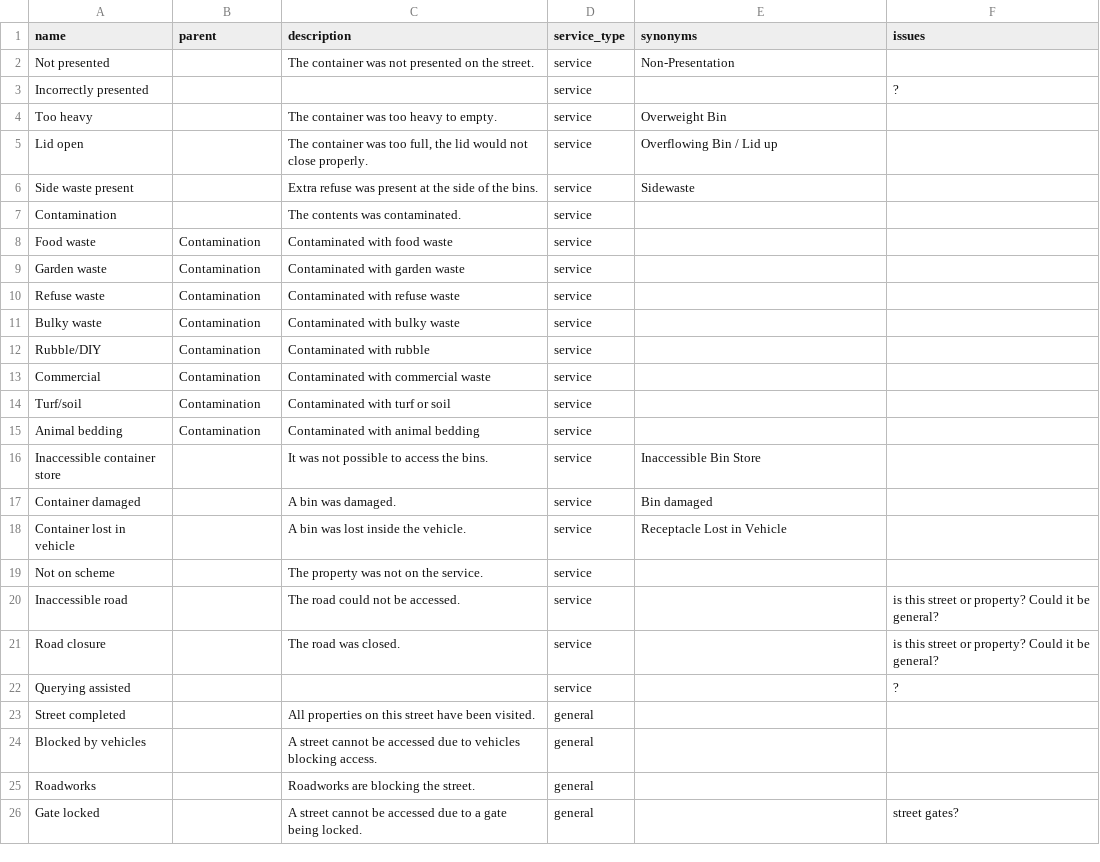
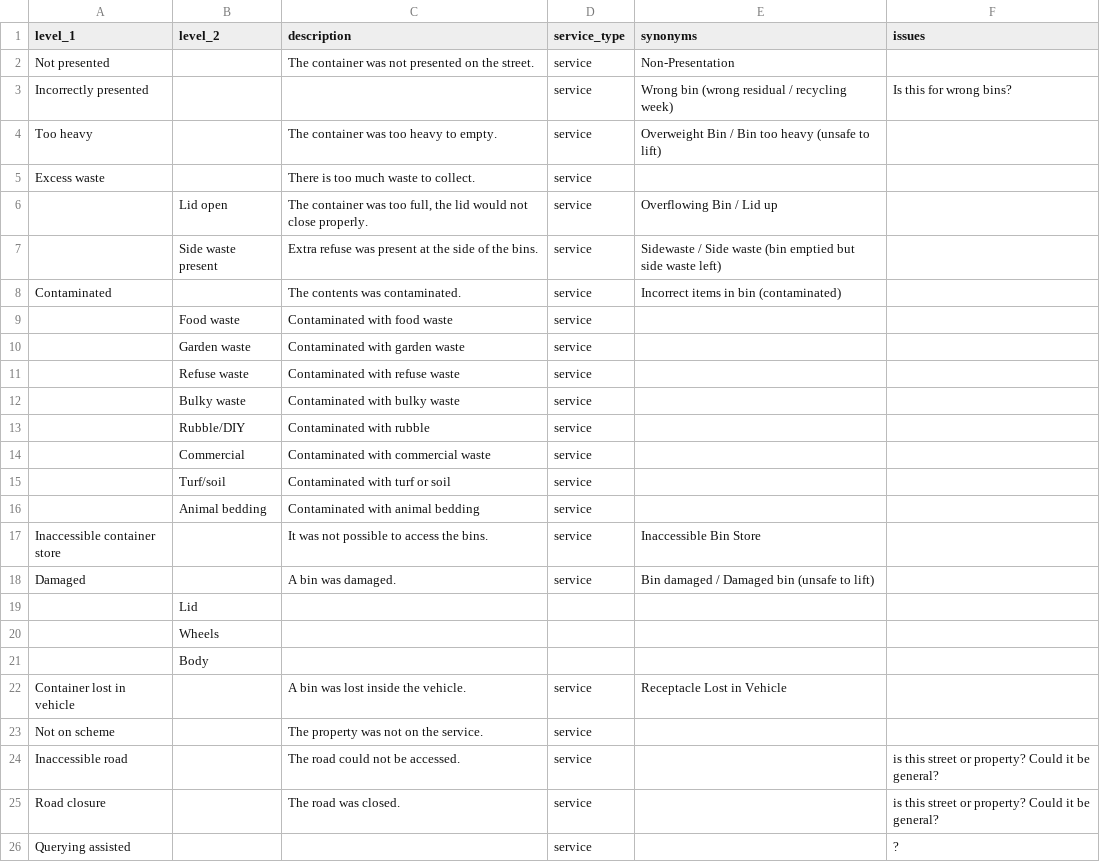
Before and after one commit to communitiesuk/waste-service-standards, a CSV file: _data/collection_event_types.csv, drawn as a sheet; only a part is shown; the shorter side is filled out with more unchanged rows; the diff covers the shown part only.

```diff
--- a/_data/collection_event_types.csv
+++ b/_data/collection_event_types.csv
@@ -1,18 +1,22 @@
-name,parent,description,service_type,synonyms,issues
+level_1,level_2,description,service_type,synonyms,issues
 Not presented,,The container was not presented on the street.,service,Non-Presentation,
-Incorrectly presented,,,service,,?
-Too heavy,,The container was too heavy to empty.,service,Overweight Bin,
-Lid open,,"The container was too full, the lid would not close properly.",service,Overflowing Bin / Lid up,
-Side waste present,,Extra refuse was present at the side of the bins.,service,Sidewaste,
-Contamination,,The contents was contaminated.,service,,
-Food waste,Contamination,Contaminated with food waste,service,,
-Garden waste,Contamination,Contaminated with garden waste,service,,
-Refuse waste,Contamination,Contaminated with refuse waste,service,,
-Bulky waste,Contamination,Contaminated with bulky waste,service,,
-Rubble/DIY,Contamination,Contaminated with rubble,service,,
-Commercial,Contamination,Contaminated with commercial waste,service,,
-Turf/soil,Contamination,Contaminated with turf or soil,service,,
-Animal bedding,Contamination,Contaminated with animal bedding,service,,
+Incorrectly presented,,,service,Wrong bin (wrong residual / recycling week),Is this for wrong bins?
+Too heavy,,The container was too heavy to empty.,service,Overweight Bin / Bin too heavy (unsafe to lift),
+Excess waste,,There is too much waste to collect.,service,,
+,Lid open,"The container was too full, the lid would not close properly.",service,Overflowing Bin / Lid up,
+,Side waste present,Extra refuse was present at the side of the bins.,service,Sidewaste / Side waste (bin emptied but side waste left),
+Contaminated,,The contents was contaminated.,service,Incorrect items in bin (contaminated),
+,Food waste,Contaminated with food waste,service,,
+,Garden waste,Contaminated with garden waste,service,,
+,Refuse waste,Contaminated with refuse waste,service,,
+,Bulky waste,Contaminated with bulky waste,service,,
+,Rubble/DIY,Contaminated with rubble,service,,
+,Commercial,Contaminated with commercial waste,service,,
+,Turf/soil,Contaminated with turf or soil,service,,
+,Animal bedding,Contaminated with animal bedding,service,,
 Inaccessible container store,,It was not possible to access the bins.,service,Inaccessible Bin Store,
-Container damaged,,A bin was damaged.,service,Bin damaged,
+Damaged,,A bin was damaged.,service,Bin damaged / Damaged bin (unsafe to lift),
+,Lid,,,,
+,Wheels,,,,
+,Body,,,,
 Container lost in vehicle,,A bin was lost inside the vehicle.,service,Receptacle Lost in Vehicle,
```
Also changed, not shown: 1 added row elsewhere in this file, 53 other files.
